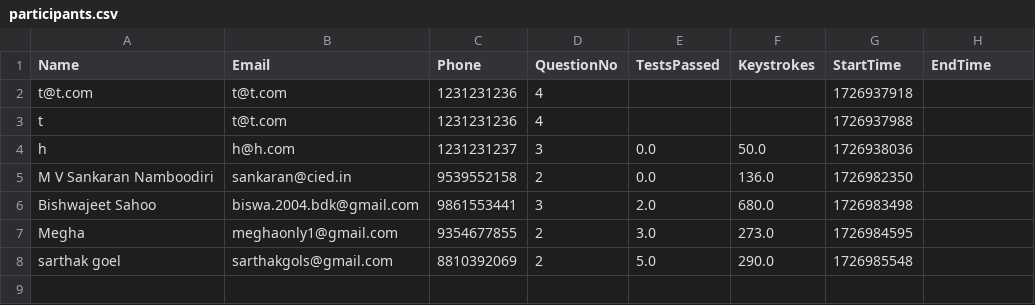
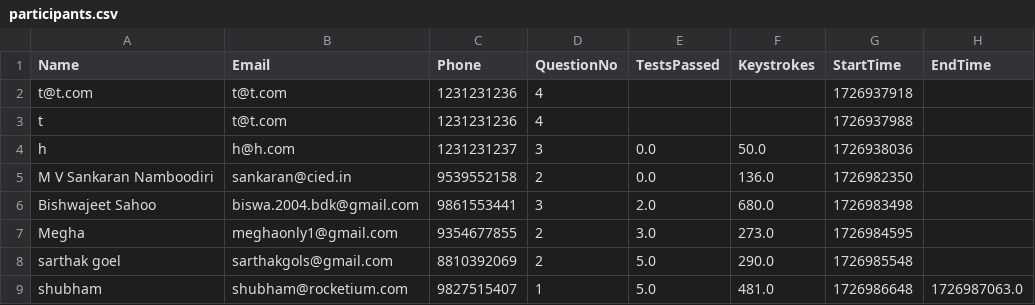
Before and after one commit to abnormalGptPycon/pycon-repo4, a CSV file: pycon/participants.csv, drawn as a sheet.

Commit message:
1726987184

```diff
--- a/pycon/participants.csv
+++ b/pycon/participants.csv
@@ -8 +8,2 @@ Megha,meghaonly1@gmail.com,9354677855,2,3.0,273.0,1726984595,
 sarthak goel,sarthakgols@gmail.com,8810392069,2,5.0,290.0,1726985548,
+shubham,shubham@rocketium.com,9827515407,1,5.0,481.0,1726986648,1726987063.0
```
